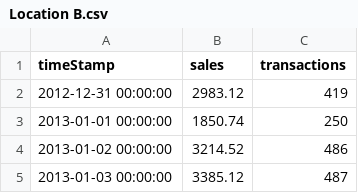
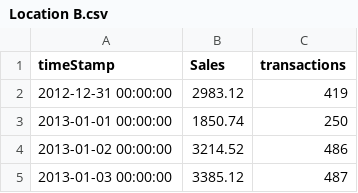
Before and after one commit to Nexosis/samples-rb, a CSV file: ruby_forecast_app/public/uploads/Location B.csv, drawn as a sheet; only a part is shown.

```diff
--- a/ruby_forecast_app/public/uploads/Location B.csv
+++ b/ruby_forecast_app/public/uploads/Location B.csv
@@ -1,2 +1,2 @@
-timeStamp,sales,transactions
+timeStamp,Sales,transactions
 2012-12-31 00:00:00,2983.12,419
```
Also changed, not shown: 3 other files.
